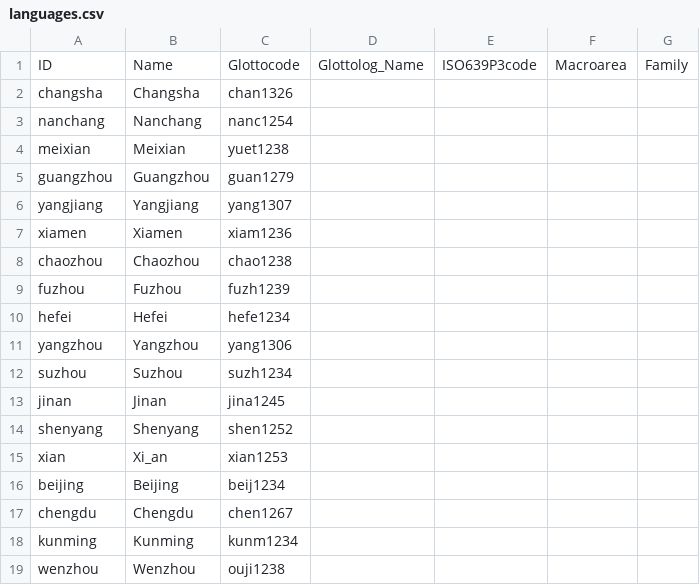
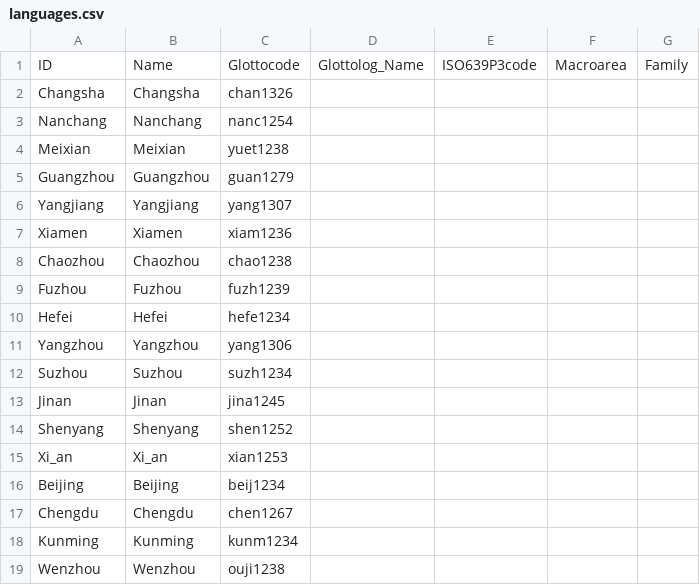
Before and after one commit to lexibank/beidasinitic, a CSV file: cldf/languages.csv, drawn as a sheet.

```diff
--- a/cldf/languages.csv
+++ b/cldf/languages.csv
@@ -1,19 +1,19 @@
 ID,Name,Glottocode,Glottolog_Name,ISO639P3code,Macroarea,Family
-changsha,Changsha,chan1326,,,,
-nanchang,Nanchang,nanc1254,,,,
-meixian,Meixian,yuet1238,,,,
-guangzhou,Guangzhou,guan1279,,,,
-yangjiang,Yangjiang,yang1307,,,,
-xiamen,Xiamen,xiam1236,,,,
-chaozhou,Chaozhou,chao1238,,,,
-fuzhou,Fuzhou,fuzh1239,,,,
-hefei,Hefei,hefe1234,,,,
-yangzhou,Yangzhou,yang1306,,,,
-suzhou,Suzhou,suzh1234,,,,
-jinan,Jinan,jina1245,,,,
-shenyang,Shenyang,shen1252,,,,
-xian,Xi_an,xian1253,,,,
-beijing,Beijing,beij1234,,,,
-chengdu,Chengdu,chen1267,,,,
-kunming,Kunming,kunm1234,,,,
-wenzhou,Wenzhou,ouji1238,,,,
+Changsha,Changsha,chan1326,,,,
+Nanchang,Nanchang,nanc1254,,,,
+Meixian,Meixian,yuet1238,,,,
+Guangzhou,Guangzhou,guan1279,,,,
+Yangjiang,Yangjiang,yang1307,,,,
+Xiamen,Xiamen,xiam1236,,,,
+Chaozhou,Chaozhou,chao1238,,,,
+Fuzhou,Fuzhou,fuzh1239,,,,
+Hefei,Hefei,hefe1234,,,,
+Yangzhou,Yangzhou,yang1306,,,,
+Suzhou,Suzhou,suzh1234,,,,
+Jinan,Jinan,jina1245,,,,
+Shenyang,Shenyang,shen1252,,,,
+Xi_an,Xi_an,xian1253,,,,
+Beijing,Beijing,beij1234,,,,
+Chengdu,Chengdu,chen1267,,,,
+Kunming,Kunming,kunm1234,,,,
+Wenzhou,Wenzhou,ouji1238,,,,
```
Also changed, not shown: 4 other files.
